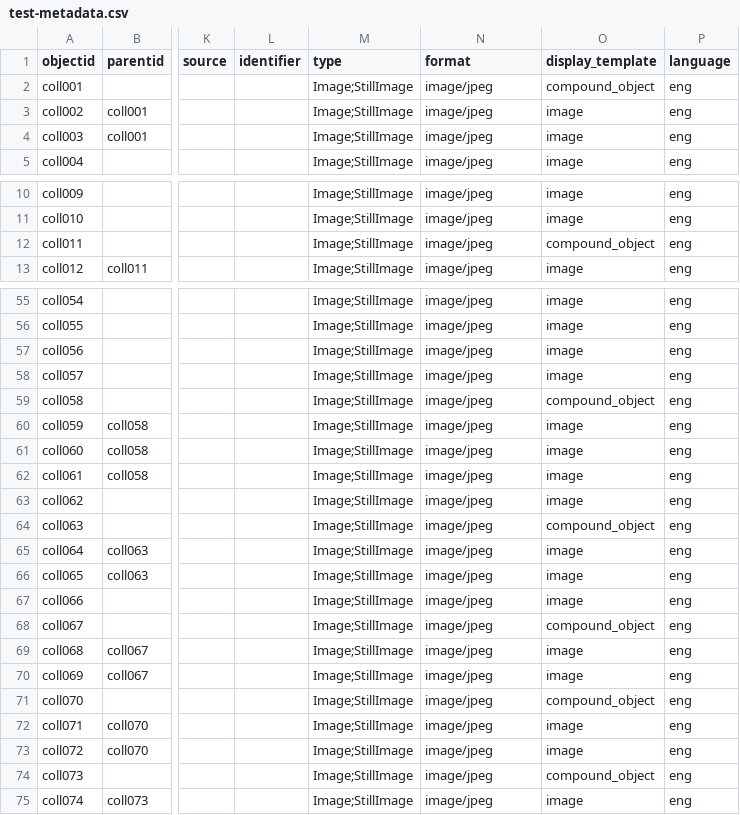
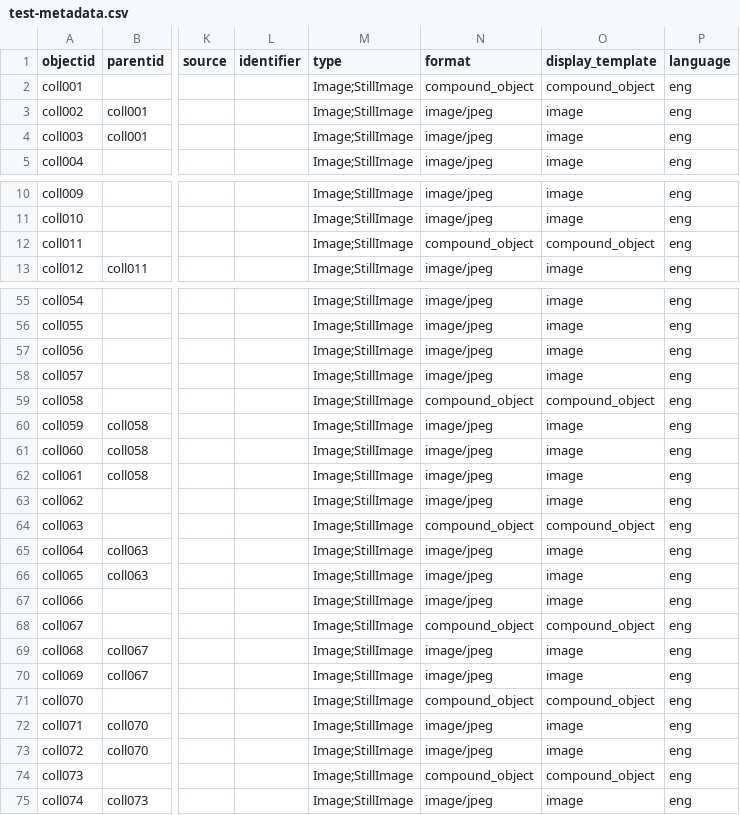
Before and after one commit to eobrandon99/collection-builder-test, a CSV file: _data/test-metadata.csv, drawn as a sheet; only a part is shown, gaps mark what is left out; the diff covers the shown part only; the diff names each change by its address in the sheet, - before the commit and + after, or states it on an @@ line.

Commit message:
changed metadata

```diff
--- a/_data/test-metadata.csv
+++ b/_data/test-metadata.csv
-N2 (format): image/jpeg
+N2 (format): compound_object
-N12 (format): image/jpeg
+N12 (format): compound_object
-N59 (format): image/jpeg
+N59 (format): compound_object
-N64 (format): image/jpeg
+N64 (format): compound_object
-N68 (format): image/jpeg
+N68 (format): compound_object
-N71 (format): image/jpeg
+N71 (format): compound_object
-N74 (format): image/jpeg
+N74 (format): compound_object
```
Also changed, not shown: 6 edited cells elsewhere in this file, 1 other file.
